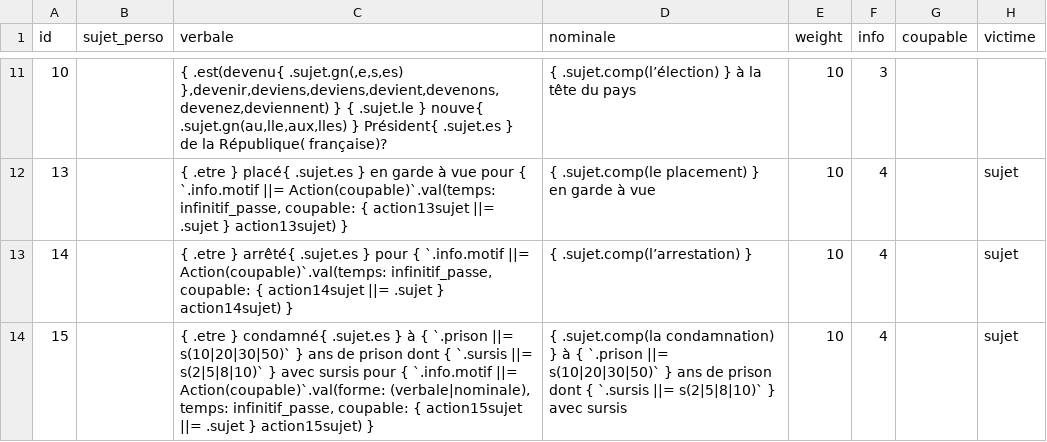
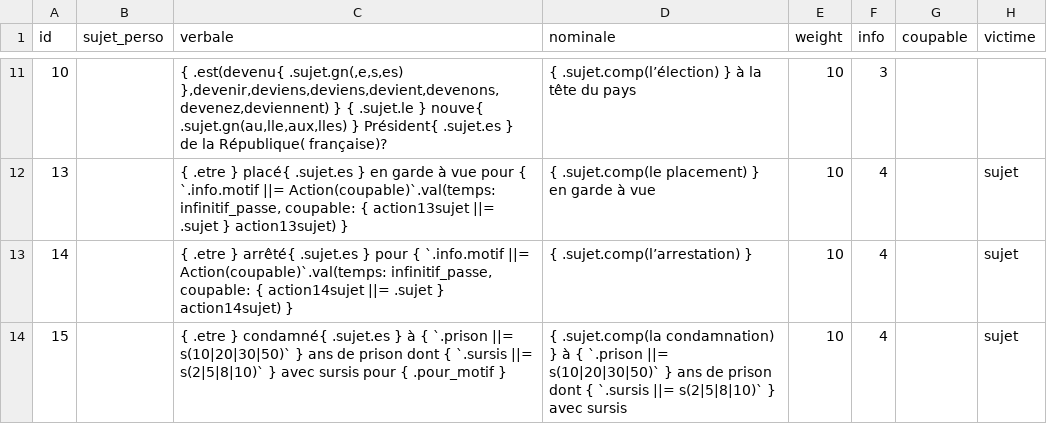
Before and after one commit to AlexieVQ/FlashNewsBot, a CSV file: regles/action.csv, drawn as a sheet; only a part is shown, gaps mark what is left out; the diff covers the shown part only.

Commit message:
Ajout Action#pour_motif

```diff
--- a/regles/action.csv
+++ b/regles/action.csv
@@ -13,2 +13,2 @@ id,sujet_perso,verbale,nominale,weight,info,coupable,victime
 14,,"{ .etre } arrêté{ .sujet.es } pour { `.info.motif ||= Action(coupable)`.val(temps: infinitif_passe, coupable: { action14sujet ||= .sujet } action14sujet) }",{ .sujet.comp(l’arrestation) },10,4,,sujet
-15,,"{ .etre } condamné{ .sujet.es } à { `.prison ||= s(10|20|30|50)` } ans de prison dont { `.sursis ||= s(2|5|8|10)` } avec sursis pour { `.info.motif ||= Action(coupable)`.val(forme: (verbale|nominale), temps: infinitif_passe, coupable: { action15sujet ||= .sujet } action15sujet) }",{ .sujet.comp(la condamnation) } à { `.prison ||= s(10|20|30|50)` } ans de prison dont { `.sursis ||= s(2|5|8|10)` } avec sursis,10,4,,sujet
+15,,{ .etre } condamné{ .sujet.es } à { `.prison ||= s(10|20|30|50)` } ans de prison dont { `.sursis ||= s(2|5|8|10)` } avec sursis pour { .pour_motif },{ .sujet.comp(la condamnation) } à { `.prison ||= s(10|20|30|50)` } ans de prison dont { `.sursis ||= s(2|5|8|10)` } avec sursis,10,4,,sujet
```
Also changed, not shown: 6 edited cells elsewhere in this file, 1 other file.
